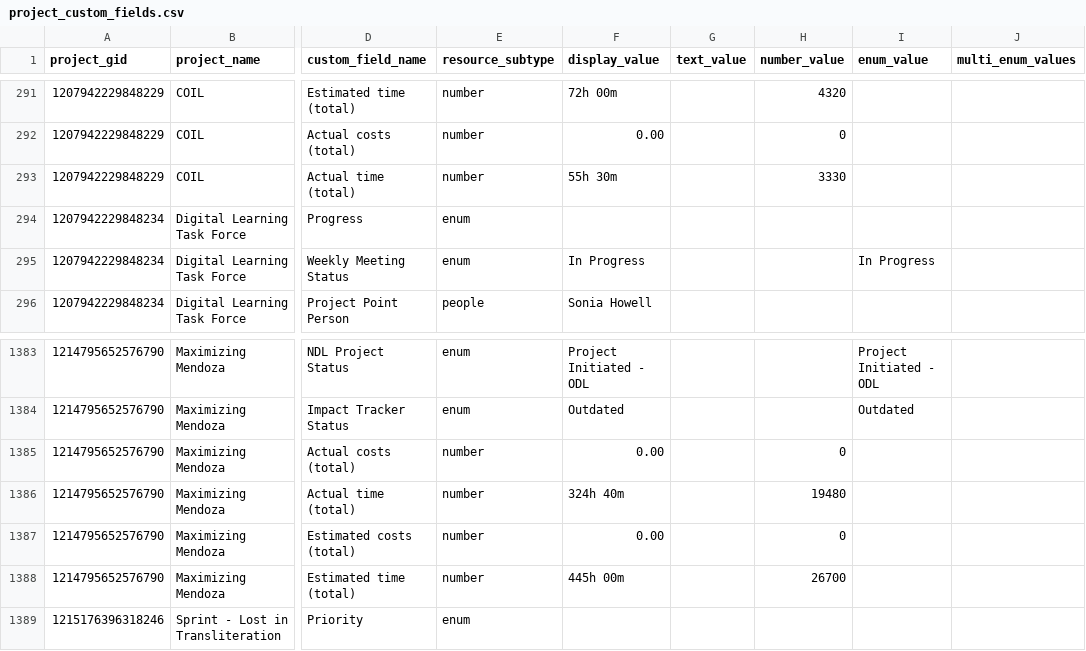
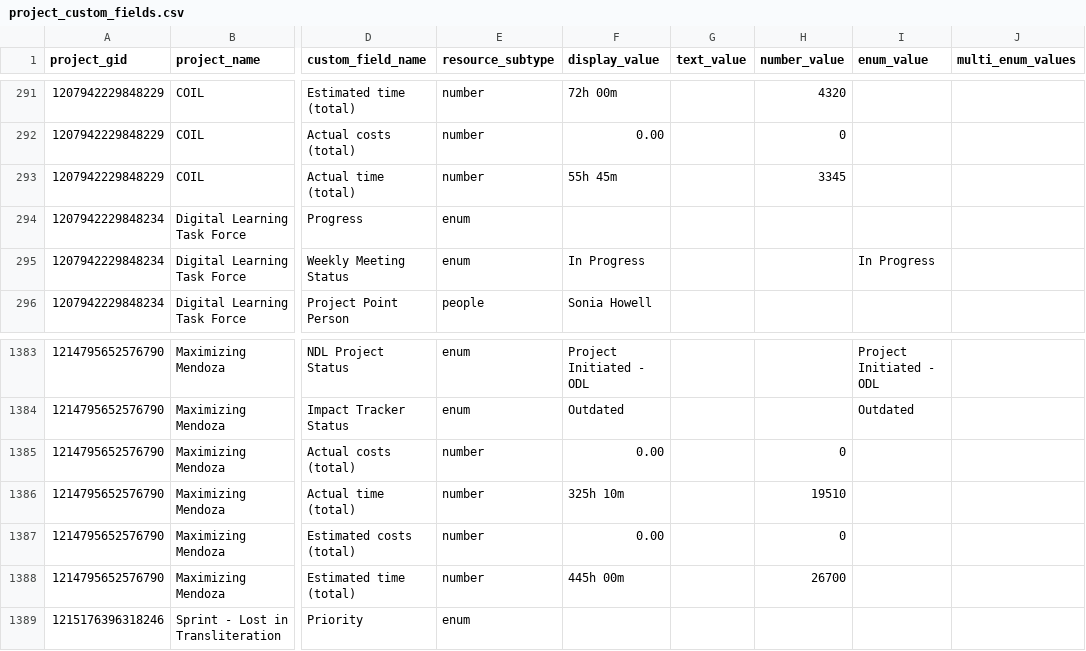
Before and after one commit to jliu234-cell/odl-estimator, a CSV file: data_all/project_custom_fields.csv, drawn as a sheet; only a part is shown, gaps mark what is left out; the diff names each change by its address in the sheet, - before the commit and + after, or states it on an @@ line.

```diff
--- a/data_all/project_custom_fields.csv
+++ b/data_all/project_custom_fields.csv
-F293 (display_value): 55h 30m
+F293 (display_value): 55h 45m
-H293 (number_value): 3330
+H293 (number_value): 3345
-F1386 (display_value): 324h 40m
+F1386 (display_value): 325h 10m
-H1386 (number_value): 19480
+H1386 (number_value): 19510
```
Also changed, not shown: data_all/projects.csv, data_all/timesheet_ws.csv, 2 other files.
